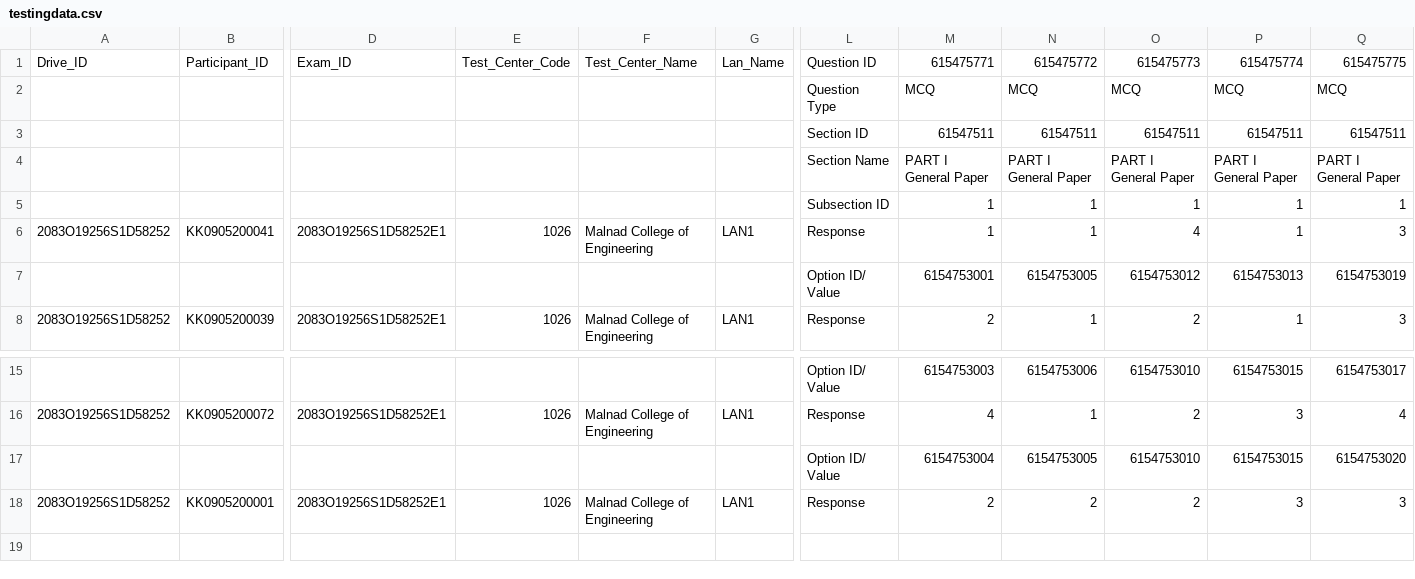
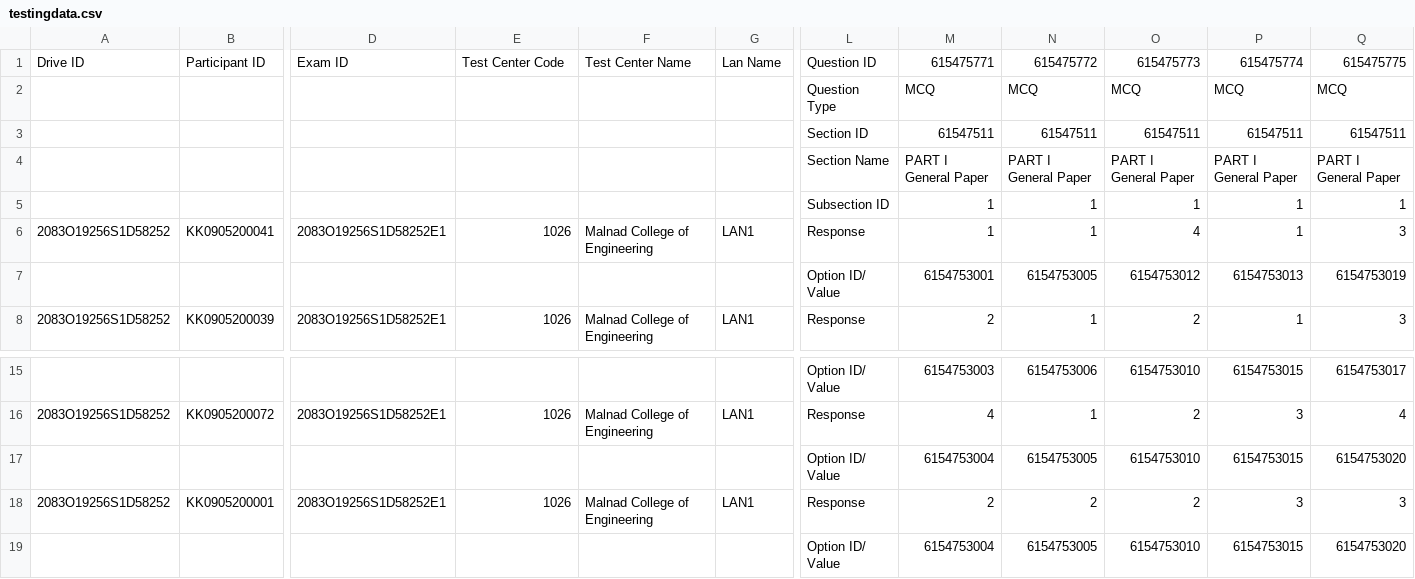
Before and after one commit to bilzhere/csvparser, a CSV file: bin/testingdata.csv, drawn as a sheet; only a part is shown, gaps mark what is left out; rows hold the shown columns only; the diff names each change by its address in the sheet, - before the commit and + after, or states it on an @@ line.

```diff
--- a/bin/testingdata.csv
+++ b/bin/testingdata.csv
-A1: Drive_ID
+A1: Drive ID
-B1: Participant_ID
+B1: Participant ID
-D1: Exam_ID
+D1: Exam ID
-E1: Test_Center_Code
+E1: Test Center Code
-F1: Test_Center_Name
+F1: Test Center Name
-G1: Lan_Name
+G1: Lan Name
+row 19:  |  |  |  |  |  | Option ID/ Value | 6154753004 | 6154753005 | 6154753010 | 6154753015 | 6154753020
```
Also changed, not shown: 8 other files.
